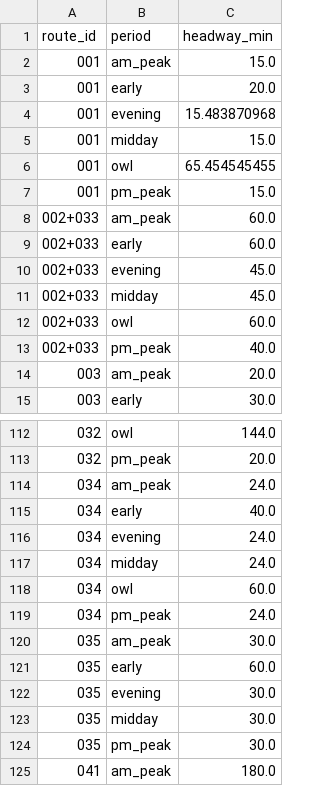
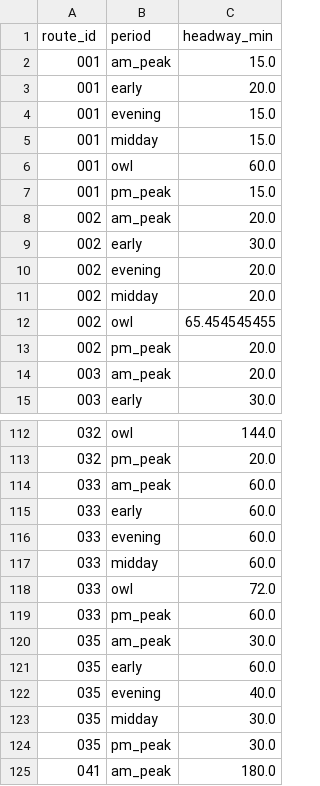
Before and after one commit to ian-gregory94/cota-route-optimization, a CSV file: outputs/exp2_eval_plans/1 edits_lam1.0_60000-2-32.csv, drawn as a sheet; only a part is shown, gaps mark what is left out; the diff covers the shown part only.

```diff
--- a/outputs/exp2_eval_plans/1 edits_lam1.0_60000-2-32.csv
+++ b/outputs/exp2_eval_plans/1 edits_lam1.0_60000-2-32.csv
@@ -3,12 +3,12 @@ route_id,period,headway_min
 001,early,20.0
-001,evening,15.483870968
+001,evening,15.0
 001,midday,15.0
-001,owl,65.454545455
+001,owl,60.0
 001,pm_peak,15.0
-002+033,am_peak,60.0
-002+033,early,60.0
-002+033,evening,45.0
-002+033,midday,45.0
-002+033,owl,60.0
-002+033,pm_peak,40.0
+002,am_peak,20.0
+002,early,30.0
+002,evening,20.0
+002,midday,20.0
+002,owl,65.454545455
+002,pm_peak,20.0
 003,am_peak,20.0
@@ -113,11 +113,11 @@ route_id,period,headway_min
 032,pm_peak,20.0
-034,am_peak,24.0
-034,early,40.0
-034,evening,24.0
-034,midday,24.0
-034,owl,60.0
-034,pm_peak,24.0
+033,am_peak,60.0
+033,early,60.0
+033,evening,60.0
+033,midday,60.0
+033,owl,72.0
+033,pm_peak,60.0
 035,am_peak,30.0
 035,early,60.0
-035,evening,30.0
+035,evening,40.0
 035,midday,30.0
```
Also changed, not shown: 6 added rows, 6 removed rows and 30 edited cells elsewhere in this file, 6 other files.
